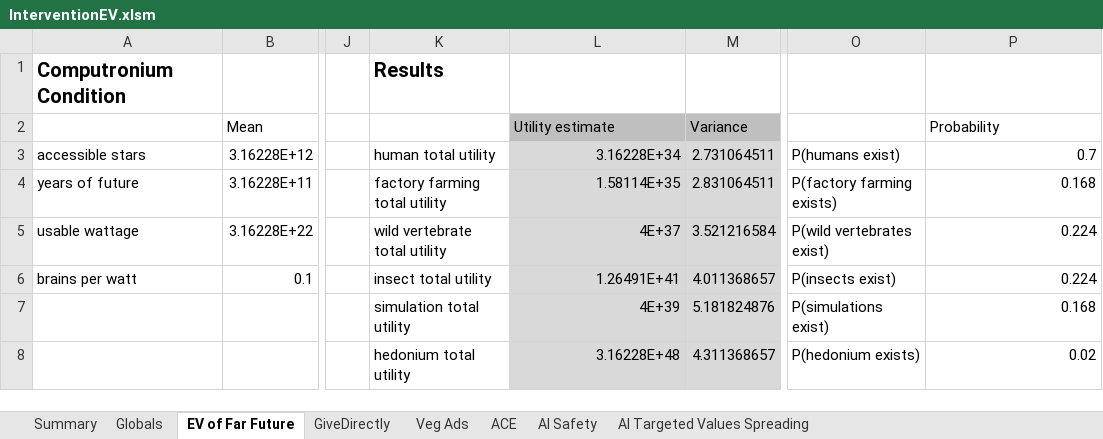
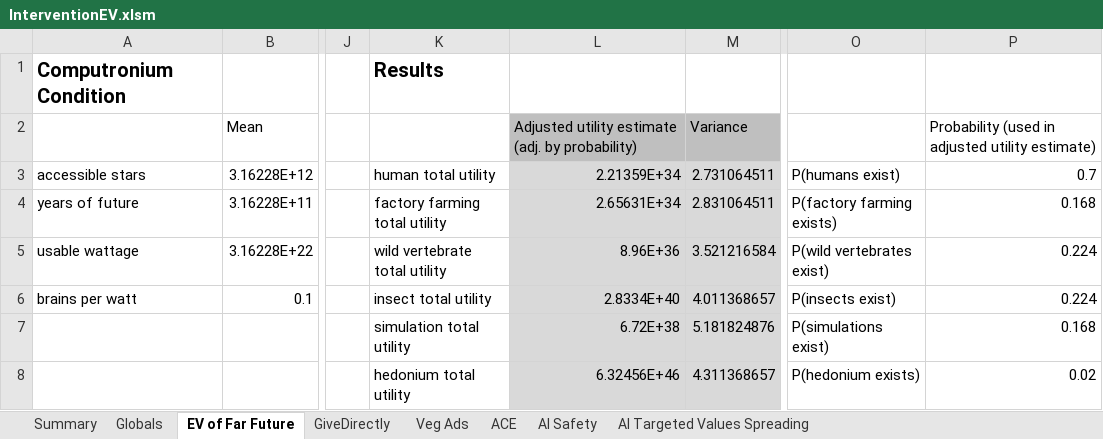
Before and after one commit to michaeldickens/Intervention-Quantitative-Model, an Excel workbook: InterventionEV.xlsm, sheet EV of Far Future, drawn as a sheet; only a part is shown, gaps mark what is left out; values as stored, in another font and other column widths than the file's, no borders; the diff covers the shown part only; the diff names each change by its address in the sheet, - before the commit and + after, or states it on an @@ line.

```diff
--- a/InterventionEV.xlsm (sheet EV of Far Future)
+++ b/InterventionEV.xlsm (sheet EV of Far Future)
-L2: Utility estimate
+L2: Adjusted utility estimate (adj. by probability)
-P2: Probability
+P2: Probability (used in adjusted utility estimate)
-L3: 3.16228E+34
+L3: 2.21359E+34
-L4: 1.58114E+35
+L4: 2.65631E+34
-L5: 4E+37
+L5: 8.96E+36
-L6: 1.26491E+41
+L6: 2.8334E+40
-L7: 4E+39
+L7: 6.72E+38
-L8: 3.16228E+48
+L8: 6.32456E+46
```
Also changed, not shown: 7 added rows, 7 removed rows and 21 edited cells elsewhere in this sheet, sheet Veg Ads, sheet Summary, sheet AI Safety, sheet GiveDirectly, sheet AI Targeted Values Spreading, sheet ACE, formulas that keep their value.
